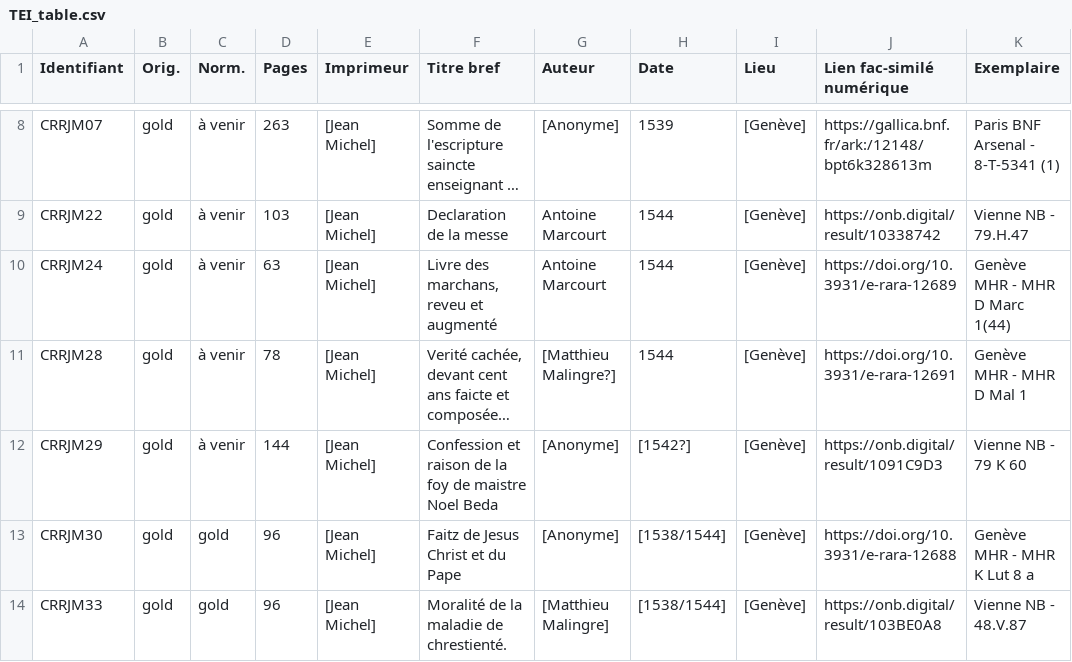
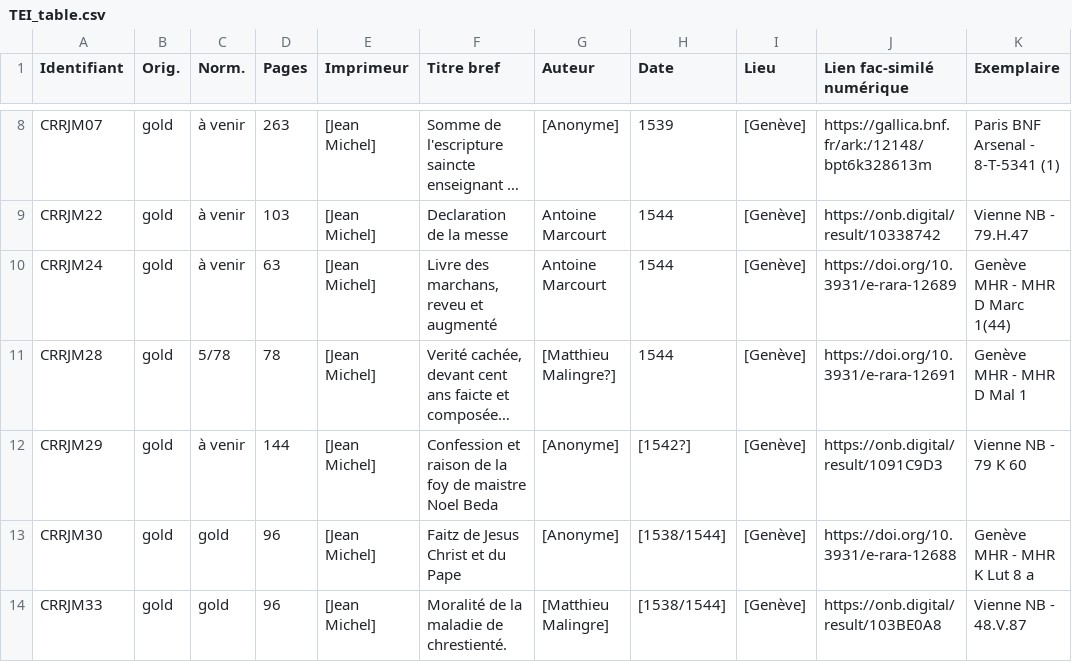
Before and after one commit to SETAFDH/TEI-SETAF, a CSV file: TEI_table.csv, drawn as a sheet; only a part is shown, gaps mark what is left out; long unchanged cells end in …; the diff names each change by its address in the sheet, - before the commit and + after, or states it on an @@ line.

Commit message:
Update TEI_table.csv

```diff
--- a/TEI_table.csv
+++ b/TEI_table.csv
-C11 (Norm.): à venir
+C11 (Norm.): 5/78
```
